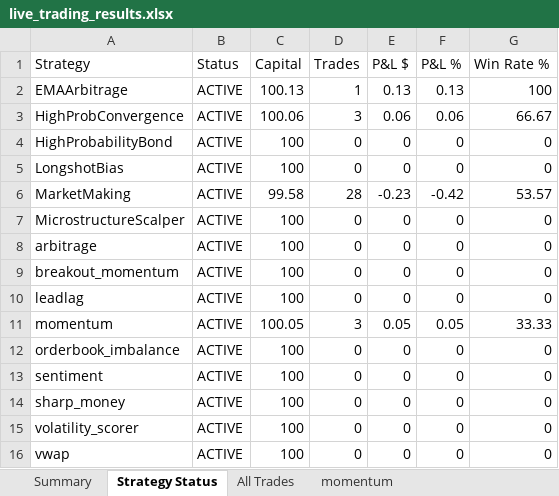
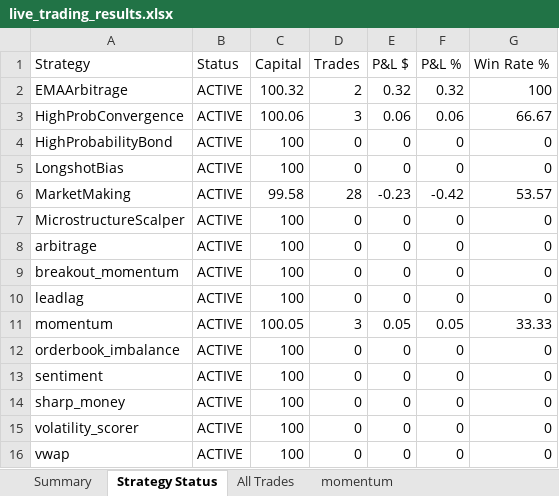
Before and after one commit to herbalclaw/polymarket-strategy-tester, an Excel workbook: live_trading_results.xlsx, sheet Strategy Status, drawn as a sheet; values as stored, in another font and other column widths than the file's, no borders; the diff names each change by its address in the sheet, - before the commit and + after, or states it on an @@ line.

Commit message:
Trade #37 closed at 2026-02-18 00:14:45 - unknown UNKNOWN +0.000%

```diff
--- a/live_trading_results.xlsx (sheet Strategy Status)
+++ b/live_trading_results.xlsx (sheet Strategy Status)
-C2 (Capital): 100.13
+C2 (Capital): 100.32
-D2 (Trades): 1
+D2 (Trades): 2
-E2 (P&L $): 0.13
+E2 (P&L $): 0.32
-F2 (P&L %): 0.13
+F2 (P&L %): 0.32
```
Also changed, not shown: sheet EMAArbitrage, sheet All Trades, sheet Summary.
